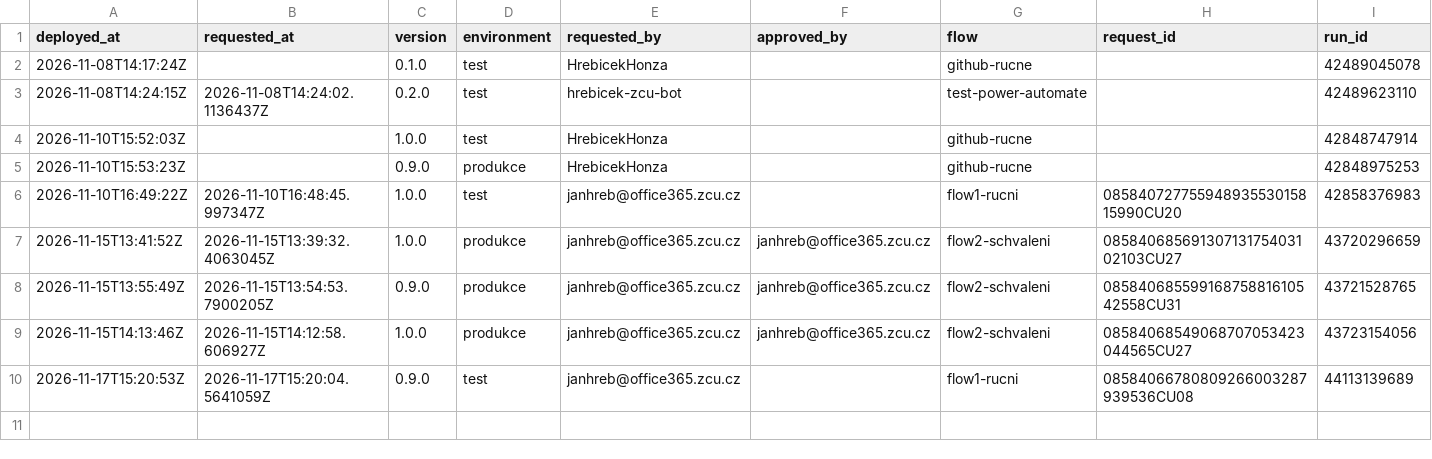
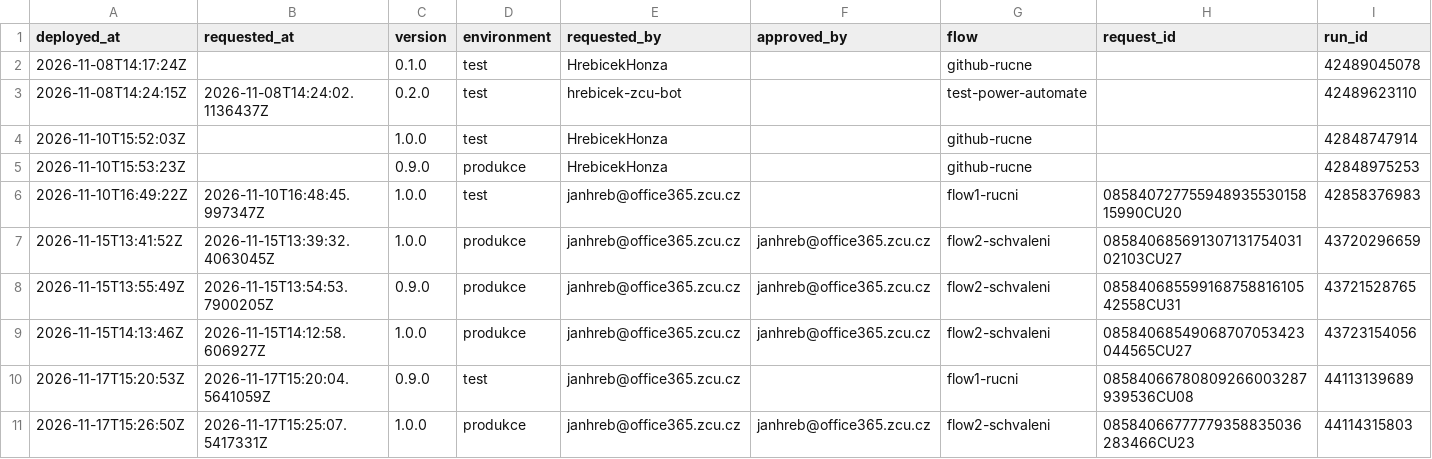
Before and after one commit to hrebicek-zcu-bot/power-automate, a CSV file: deployments/log.csv, drawn as a sheet; the diff names each change by its address in the sheet, - before the commit and + after, or states it on an @@ line.

```diff
--- a/deployments/log.csv
+++ b/deployments/log.csv
+row 11: 2026-11-17T15:26:50Z | 2026-11-17T15:25:07.5417331Z | 1.0.0 | produkce | janhreb@office365.zcu.cz | janhreb@office365.zcu.cz | flow2-schvaleni | 08584066777779358835036283466CU23 | 44114315803
```
